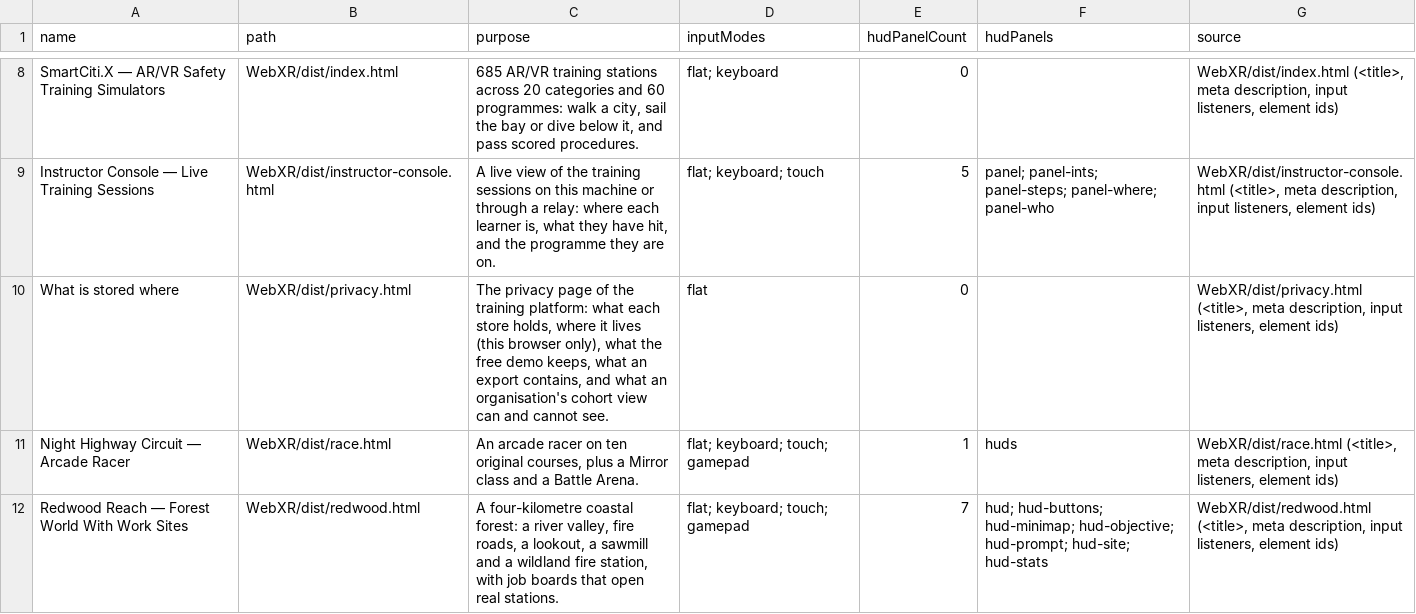
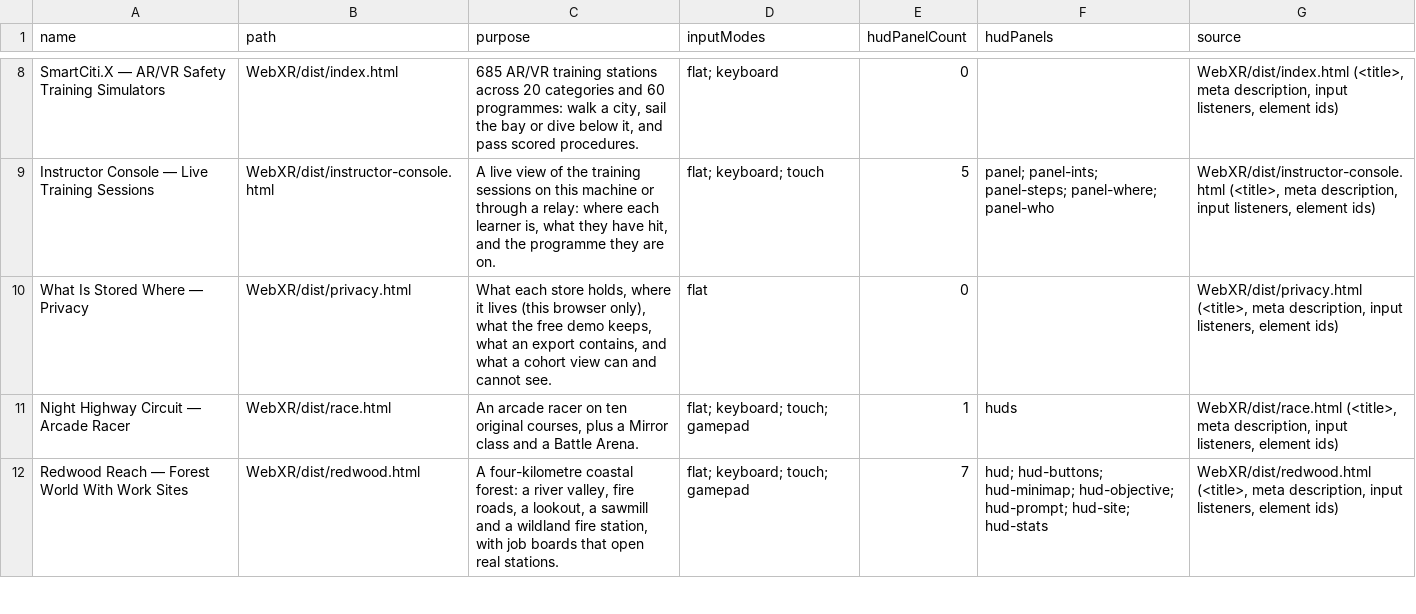
Before and after one commit to AGIFutureFoundation/vr-safety-training, a CSV file: docs/investor/ui-surfaces.csv, drawn as a sheet; only a part is shown, gaps mark what is left out.

```diff
--- a/docs/investor/ui-surfaces.csv
+++ b/docs/investor/ui-surfaces.csv
@@ -9,3 +9,3 @@ SmartCiti.X — AR/VR Safety Training Simulators,WebXR/dist/index.html,"685 AR/V
 Instructor Console — Live Training Sessions,WebXR/dist/instructor-console.html,"A live view of the training sessions on this machine or through a relay: where each learner is, what they have hit, and the programme they are on.",flat; keyboard; touch,5,panel; panel-ints; panel-steps; panel-where; panel-who,"WebXR/dist/instructor-console.html (<title>, meta description, input listeners, element ids)"
-What is stored where,WebXR/dist/privacy.html,"The privacy page of the training platform: what each store holds, where it lives (this browser only), what the free demo keeps, what an export contains, and what an organisation's cohort view can and cannot see.",flat,0,,"WebXR/dist/privacy.html (<title>, meta description, input listeners, element ids)"
+What Is Stored Where — Privacy,WebXR/dist/privacy.html,"What each store holds, where it lives (this browser only), what the free demo keeps, what an export contains, and what a cohort view can and cannot see.",flat,0,,"WebXR/dist/privacy.html (<title>, meta description, input listeners, element ids)"
 Night Highway Circuit — Arcade Racer,WebXR/dist/race.html,"An arcade racer on ten original courses, plus a Mirror class and a Battle Arena.",flat; keyboard; touch; gamepad,1,huds,"WebXR/dist/race.html (<title>, meta description, input listeners, element ids)"
```
Also changed, not shown: 35 other files.
